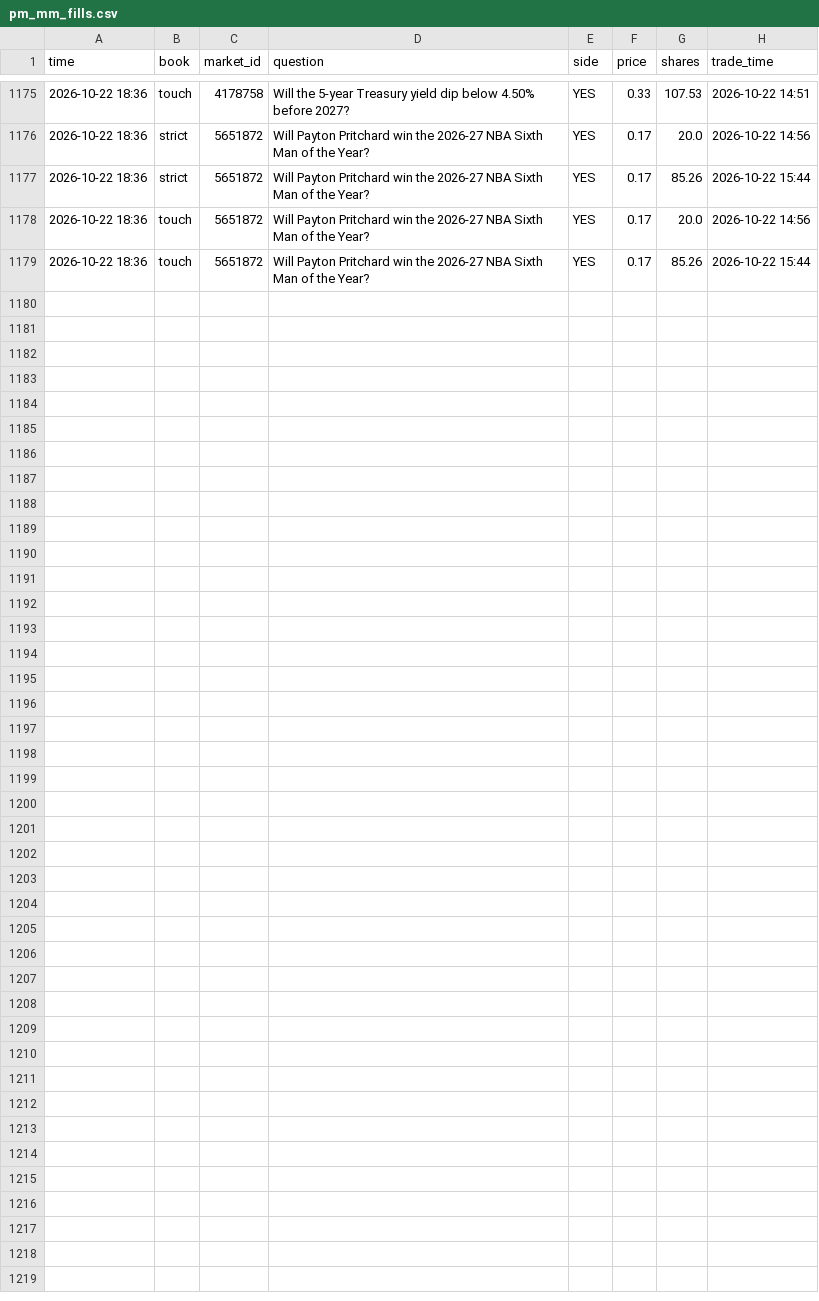
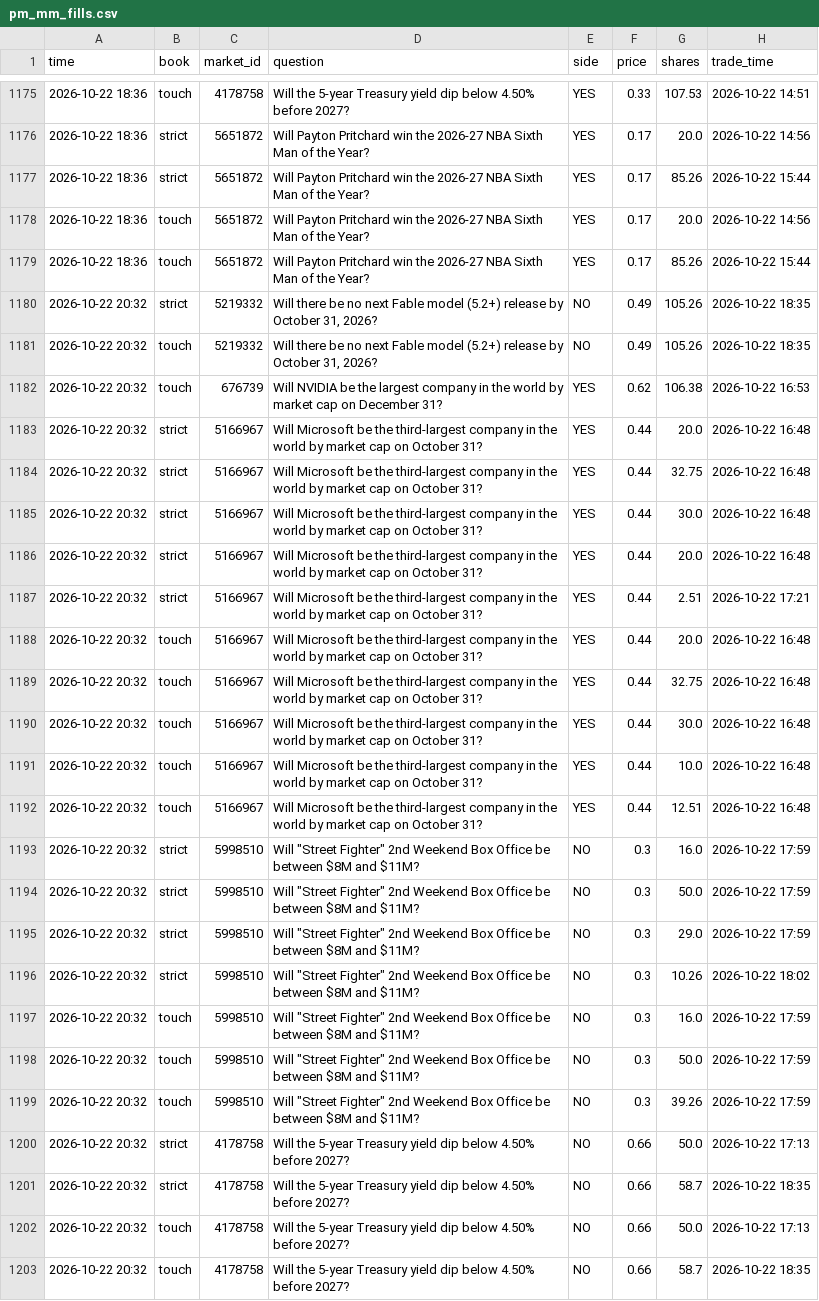
Before and after one commit to trendatrenda/polymarket-scanners, a CSV file: pm_mm_fills.csv, drawn as a sheet; only a part is shown, gaps mark what is left out.

```diff
--- a/pm_mm_fills.csv
+++ b/pm_mm_fills.csv
@@ -1179 +1179,25 @@ time,book,market_id,question,side,price,shares,trade_time
 2026-10-22 18:36,touch,5651872,Will Payton Pritchard win the 2026-27 NBA Sixth Man of the Year?,YES,0.17,85.26,2026-10-22 15:44
+2026-10-22 20:32,strict,5219332,"Will there be no next Fable model (5.2+) release by October 31, 2026?",NO,0.49,105.26,2026-10-22 18:35
+2026-10-22 20:32,touch,5219332,"Will there be no next Fable model (5.2+) release by October 31, 2026?",NO,0.49,105.26,2026-10-22 18:35
+2026-10-22 20:32,touch,676739,Will NVIDIA be the largest company in the world by market cap on December 31?,YES,0.62,106.38,2026-10-22 16:53
+2026-10-22 20:32,strict,5166967,Will Microsoft be the third-largest company in the world by market cap on October 31?,YES,0.44,20.0,2026-10-22 16:48
+2026-10-22 20:32,strict,5166967,Will Microsoft be the third-largest company in the world by market cap on October 31?,YES,0.44,32.75,2026-10-22 16:48
+2026-10-22 20:32,strict,5166967,Will Microsoft be the third-largest company in the world by market cap on October 31?,YES,0.44,30.0,2026-10-22 16:48
+2026-10-22 20:32,strict,5166967,Will Microsoft be the third-largest company in the world by market cap on October 31?,YES,0.44,20.0,2026-10-22 16:48
+2026-10-22 20:32,strict,5166967,Will Microsoft be the third-largest company in the world by market cap on October 31?,YES,0.44,2.51,2026-10-22 17:21
+2026-10-22 20:32,touch,5166967,Will Microsoft be the third-largest company in the world by market cap on October 31?,YES,0.44,20.0,2026-10-22 16:48
+2026-10-22 20:32,touch,5166967,Will Microsoft be the third-largest company in the world by market cap on October 31?,YES,0.44,32.75,2026-10-22 16:48
+2026-10-22 20:32,touch,5166967,Will Microsoft be the third-largest company in the world by market cap on October 31?,YES,0.44,30.0,2026-10-22 16:48
+2026-10-22 20:32,touch,5166967,Will Microsoft be the third-largest company in the world by market cap on October 31?,YES,0.44,10.0,2026-10-22 16:48
+2026-10-22 20:32,touch,5166967,Will Microsoft be the third-largest company in the world by market cap on October 31?,YES,0.44,12.51,2026-10-22 16:48
+2026-10-22 20:32,strict,5998510,"Will ""Street Fighter"" 2nd Weekend Box Office be between $8M and $11M?",NO,0.3,16.0,2026-10-22 17:59
+2026-10-22 20:32,strict,5998510,"Will ""Street Fighter"" 2nd Weekend Box Office be between $8M and $11M?",NO,0.3,50.0,2026-10-22 17:59
+2026-10-22 20:32,strict,5998510,"Will ""Street Fighter"" 2nd Weekend Box Office be between $8M and $11M?",NO,0.3,29.0,2026-10-22 17:59
+2026-10-22 20:32,strict,5998510,"Will ""Street Fighter"" 2nd Weekend Box Office be between $8M and $11M?",NO,0.3,10.26,2026-10-22 18:02
+2026-10-22 20:32,touch,5998510,"Will ""Street Fighter"" 2nd Weekend Box Office be between $8M and $11M?",NO,0.3,16.0,2026-10-22 17:59
+2026-10-22 20:32,touch,5998510,"Will ""Street Fighter"" 2nd Weekend Box Office be between $8M and $11M?",NO,0.3,50.0,2026-10-22 17:59
+2026-10-22 20:32,touch,5998510,"Will ""Street Fighter"" 2nd Weekend Box Office be between $8M and $11M?",NO,0.3,39.26,2026-10-22 17:59
+2026-10-22 20:32,strict,4178758,Will the 5-year Treasury yield dip below 4.50% before 2027?,NO,0.66,50.0,2026-10-22 17:13
+2026-10-22 20:32,strict,4178758,Will the 5-year Treasury yield dip below 4.50% before 2027?,NO,0.66,58.7,2026-10-22 18:35
+2026-10-22 20:32,touch,4178758,Will the 5-year Treasury yield dip below 4.50% before 2027?,NO,0.66,50.0,2026-10-22 17:13
+2026-10-22 20:32,touch,4178758,Will the 5-year Treasury yield dip below 4.50% before 2027?,NO,0.66,58.7,2026-10-22 18:35
```
Also changed, not shown: euro_games.csv, pm_minutes.csv, 4 other files.
